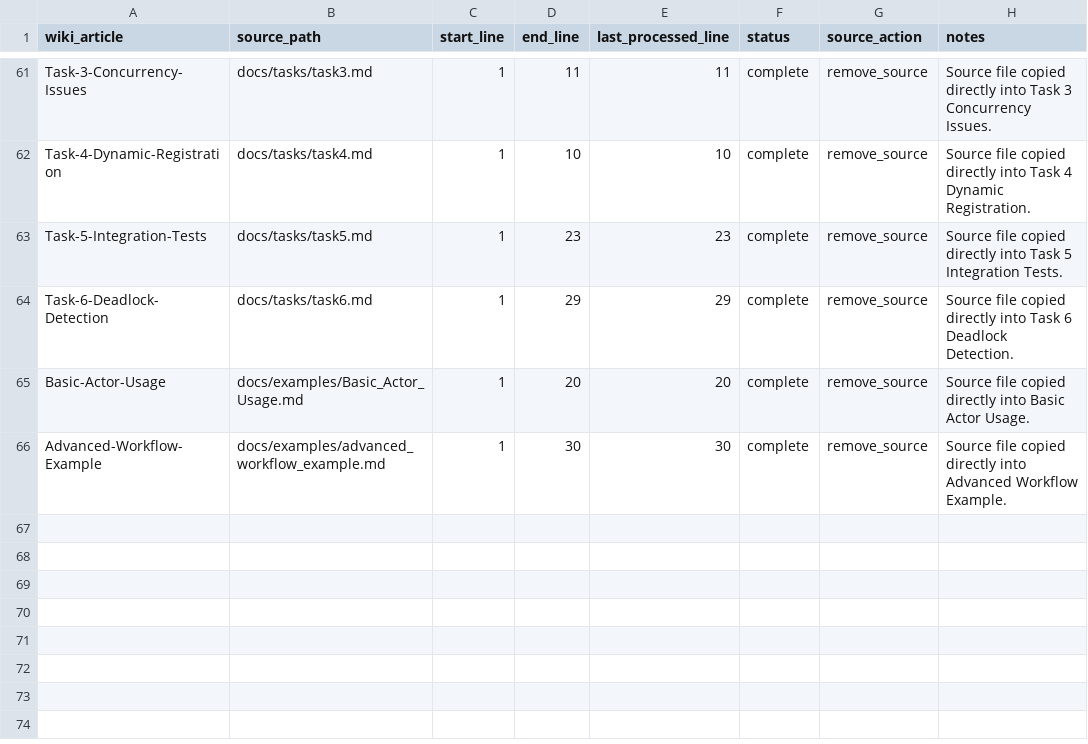
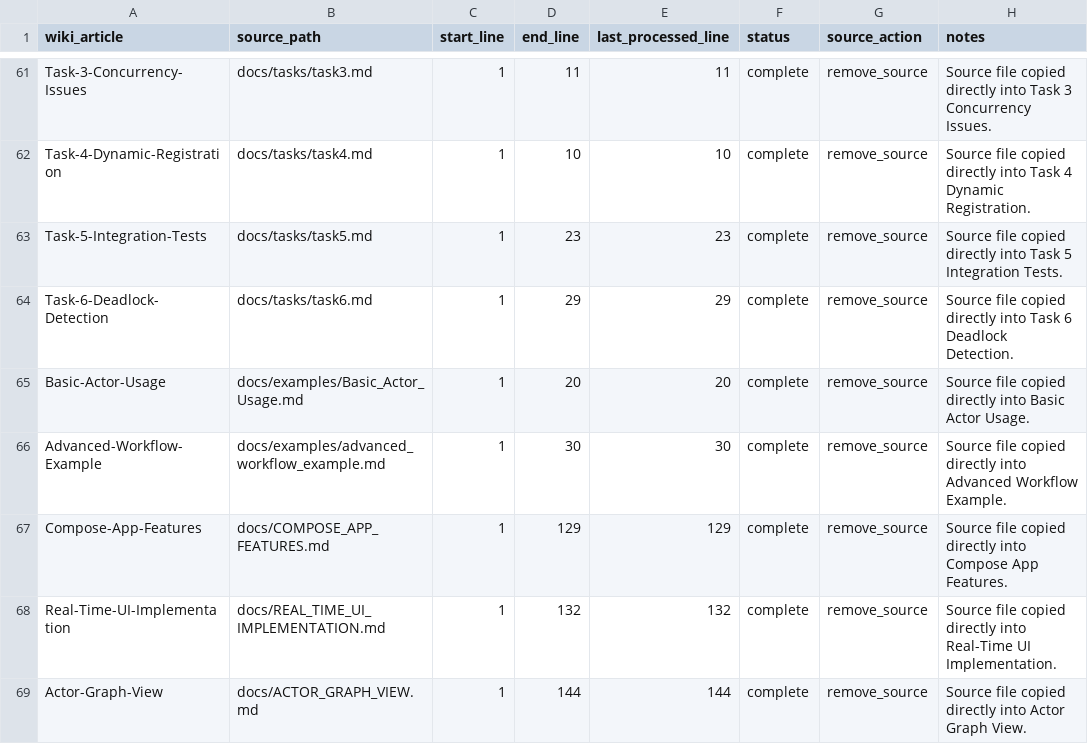
Before and after one commit to SolaceHarmony/SolaceCore, a CSV file: wiki/curation-tracker.csv, drawn as a sheet; only a part is shown, gaps mark what is left out; the diff names each change by its address in the sheet, - before the commit and + after, or states it on an @@ line.

Commit message:
Move Compose UI docs into wiki

```diff
--- a/wiki/curation-tracker.csv
+++ b/wiki/curation-tracker.csv
+row 67: Compose-App-Features | docs/COMPOSE_APP_FEATURES.md | 1 | 129 | 129 | complete | remove_source | Source file copied directly into Compose App Features.
+row 68: Real-Time-UI-Implementation | docs/REAL_TIME_UI_IMPLEMENTATION.md | 1 | 132 | 132 | complete | remove_source | Source file copied directly into Real-Time UI Implementation.
+row 69: Actor-Graph-View | docs/ACTOR_GRAPH_VIEW.md | 1 | 144 | 144 | complete | remove_source | Source file copied directly into Actor Graph View.
```
Also changed, not shown: 7 other files.
